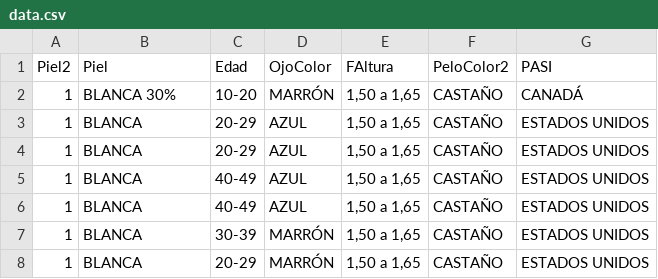
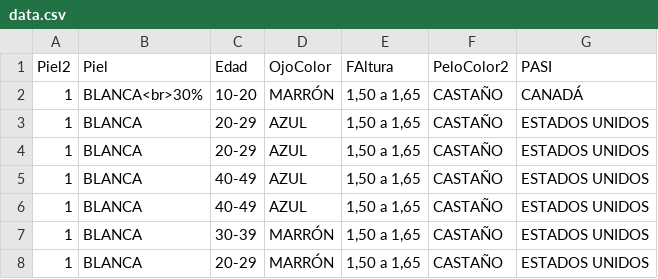
Before and after one commit to VangData/prova, a CSV file: data.csv, drawn as a sheet; only a part is shown.

Commit message:
Update data.csv

```diff
--- a/data.csv
+++ b/data.csv
@@ -1,3 +1,3 @@
 Piel2,Piel,Edad,OjoColor,FAltura,PeloColor2,PASI
-1,BLANCA 30%,10-20,MARRÓN,"1,50 a 1,65",CASTAÑO,CANADÁ
+1,BLANCA<br>30%,10-20,MARRÓN,"1,50 a 1,65",CASTAÑO,CANADÁ
 1,BLANCA,20-29,AZUL,"1,50 a 1,65",CASTAÑO,ESTADOS UNIDOS
```
